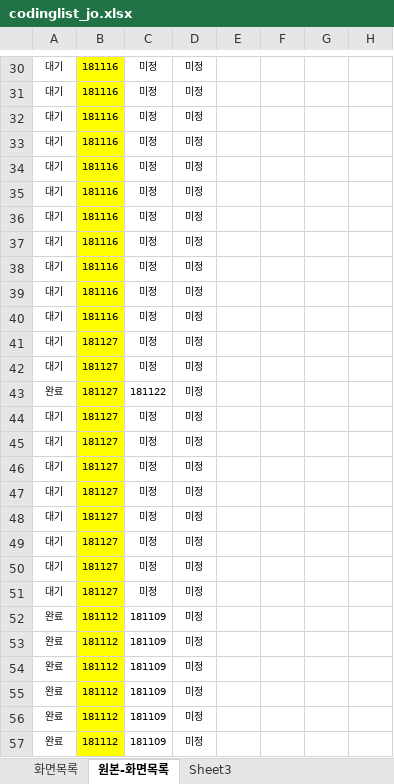
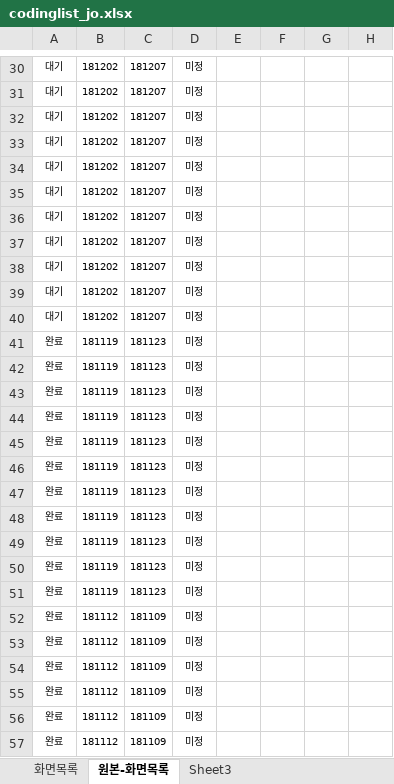
Before and after one commit to asever77/seoulyeonsu, an Excel workbook: resources/data/codinglist_jo.xlsx, sheet 원본-화면목록, drawn as a sheet; only a part is shown, gaps mark what is left out; values as stored, in another font and other column widths than the file's, no borders; conditional formats not drawn; the diff covers the shown part only; the diff names each change by its address in the sheet, - before the commit and + after, or states it on an @@ line.

```diff
--- a/resources/data/codinglist_jo.xlsx (sheet 원본-화면목록)
+++ b/resources/data/codinglist_jo.xlsx (sheet 원본-화면목록)
-B30:B57 fill: #FFFF00
+B30:B57 fill: none
-B30:B40: 181116
+B30:B40: 181202
-C30:C40: 미정
+C30:C40: 181207
-A41:A42: 대기
+A41:A42: 완료
-B41:B51: 181127
+B41:B51: 181119
-C41:C42: 미정
+C41:C42: 181123
-C43: 181122
+C43: 181123
-A44:A51: 대기
+A44:A51: 완료
-C44:C51: 미정
+C44:C51: 181123
```
Also changed, not shown: 137 edited cells and cell formats elsewhere in this sheet, sheet 화면목록, 5 other files.
